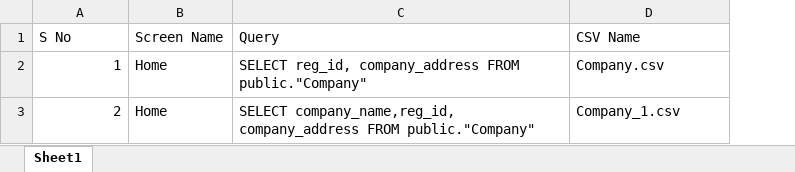
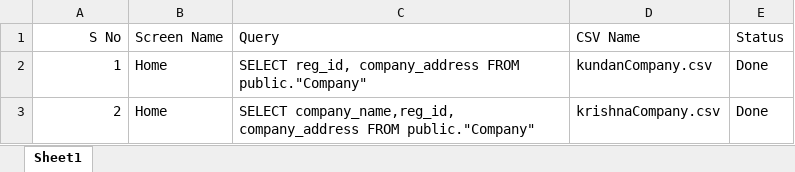
Before and after one commit to mindexpert7546/Postgres-to-CSV, an Excel workbook: QueryDetails.xlsx, sheet Sheet1, drawn as a sheet; values as stored, in another font and other column widths than the file's, no borders; the diff names each change by its address in the sheet, - before the commit and + after, or states it on an @@ line.

Commit message:
Added Excel Status column

```diff
--- a/QueryDetails.xlsx (sheet Sheet1)
+++ b/QueryDetails.xlsx (sheet Sheet1)
+column E (Status), rows 2-3: Done | Done
-A1 alignment: left
+A1 alignment: right
-D2 (CSV Name): Company.csv
+D2 (CSV Name): kundanCompany.csv
-D3 (CSV Name): Company_1.csv
+D3 (CSV Name): krishnaCompany.csv
```
Also changed, not shown: 1 other file.
